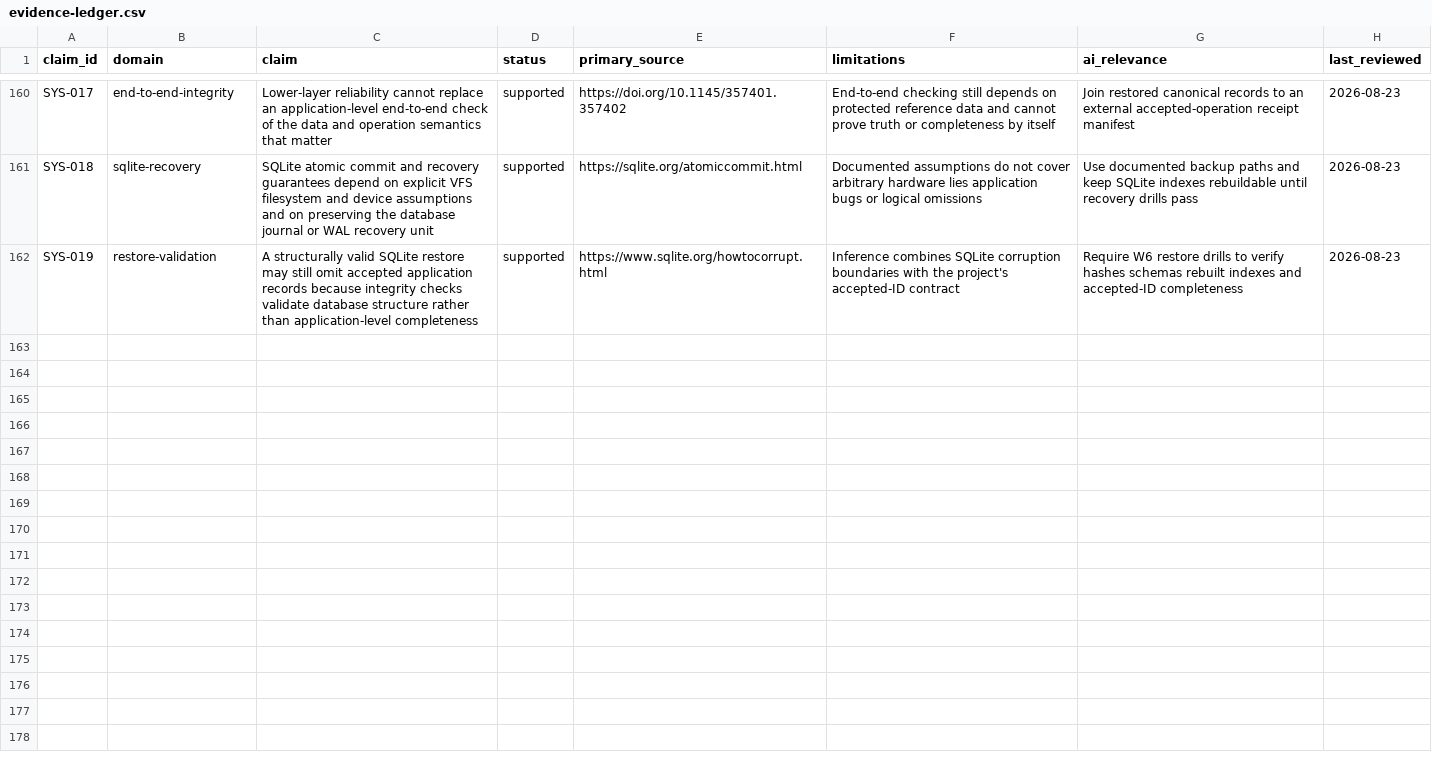
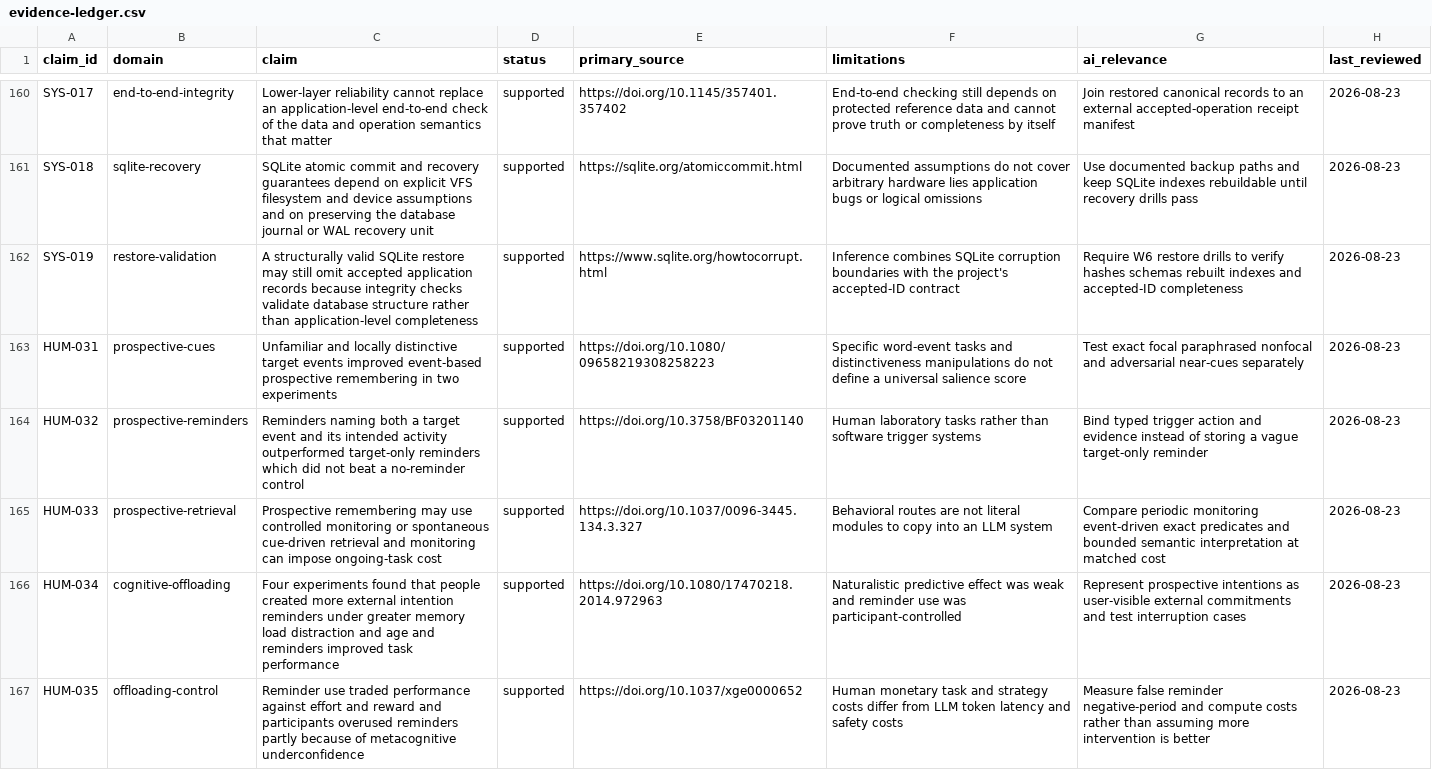
Before and after one commit to krapcys1-maker/adaptive-agent-memory-research, a CSV file: docs/07-literature/evidence-ledger.csv, drawn as a sheet; only a part is shown, gaps mark what is left out; the diff covers the shown part only; the diff names each change by its address in the sheet, - before the commit and + after, or states it on an @@ line.

Commit message:
research prospective memory and offloading

```diff
--- a/docs/07-literature/evidence-ledger.csv
+++ b/docs/07-literature/evidence-ledger.csv
+row 163: HUM-031 | prospective-cues | Unfamiliar and locally distinctive target events improved event-based prospective remembering in two experiments | supported | https://doi.org/10.1080/09658219308258223 | Specific word-event tasks and distinctiveness manipulations do not define a universal salience score | Test exact focal paraphrased nonfocal and adversarial near-cues separately | 2026-08-23
+row 164: HUM-032 | prospective-reminders | Reminders naming both a target event and its intended activity outperformed target-only reminders which did not beat a no-reminder control | supported | https://doi.org/10.3758/BF03201140 | Human laboratory tasks rather than software trigger systems | Bind typed trigger action and evidence instead of storing a vague target-only reminder | 2026-08-23
+row 165: HUM-033 | prospective-retrieval | Prospective remembering may use controlled monitoring or spontaneous cue-driven retrieval and monitoring can impose ongoing-task cost | supported | https://doi.org/10.1037/0096-3445.134.3.327 | Behavioral routes are not literal modules to copy into an LLM system | Compare periodic monitoring event-driven exact predicates and bounded semantic interpretation at matched cost | 2026-08-23
+row 166: HUM-034 | cognitive-offloading | Four experiments found that people created more external intention reminders under greater memory load distraction and age and reminders improved task performance | supported | https://doi.org/10.1080/17470218.2014.972963 | Naturalistic predictive effect was weak and reminder use was participant-controlled | Represent prospective intentions as user-visible external commitments and test interruption cases | 2026-08-23
+row 167: HUM-035 | offloading-control | Reminder use traded performance against effort and reward and participants overused reminders partly because of metacognitive underconfidence | supported | https://doi.org/10.1037/xge0000652 | Human monetary task and strategy costs differ from LLM token latency and safety costs | Measure false reminder negative-period and compute costs rather than assuming more intervention is better | 2026-08-23
```
Also changed, not shown: 5 added rows elsewhere in this file, data/catalogs/papers-curated.csv, data/catalogs/repositories-current.csv, 12 other files.
